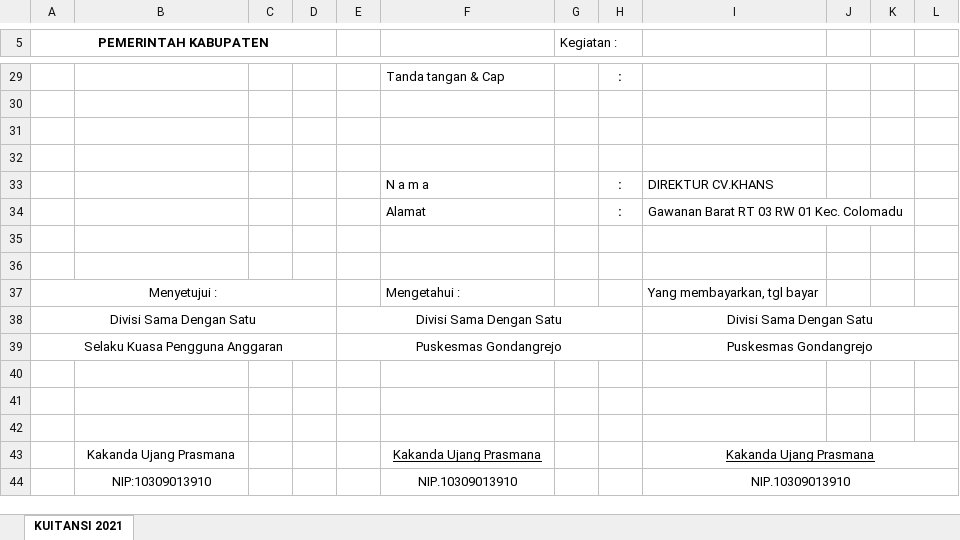
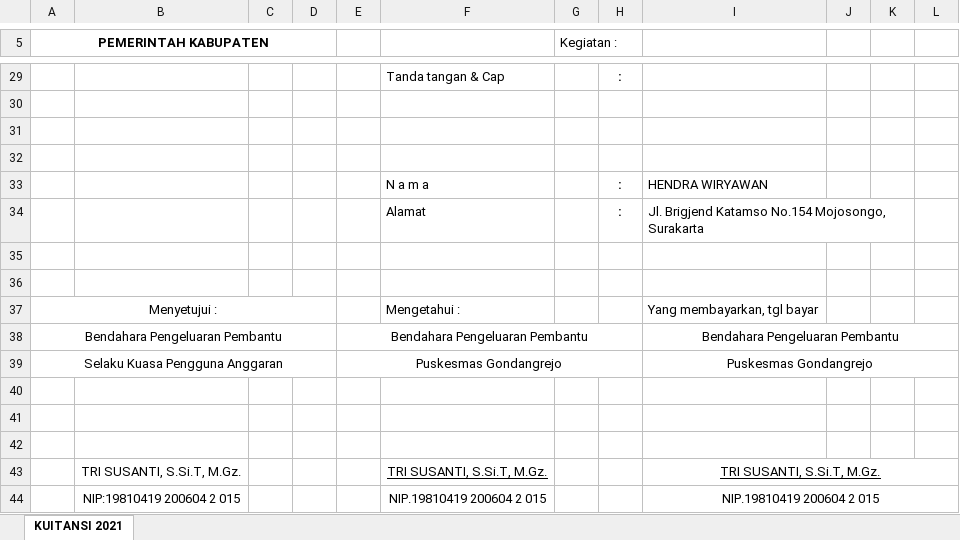
Before and after one commit to EinzFiore/manajemen-surat-spj, an Excel workbook: public/export/BOK/BOK-1-2021-05-28.xlsx, sheet KUITANSI 2021, drawn as a sheet; only a part is shown, gaps mark what is left out; values as stored, in another font and other column widths than the file's, no borders; removed rows and columns are numbered as before the commit, all else as after; the diff covers the shown part only; the diff names each change by its address in the sheet, - before the commit and + after, or states it on an @@ line.

```diff
--- a/public/export/BOK/BOK-1-2021-05-28.xlsx (sheet KUITANSI 2021)
+++ b/public/export/BOK/BOK-1-2021-05-28.xlsx (sheet KUITANSI 2021)
-I33: DIREKTUR CV.KHANS
+I33: HENDRA WIRYAWAN
-I34: Gawanan Barat RT 03 RW 01 Kec. Colomadu
+I34: Jl. Brigjend Katamso No.154 Mojosongo, Surakarta
-row 38: Divisi Sama Dengan Satu |  |  |  | Divisi Sama Dengan Satu |  |  |  | Divisi Sama Dengan Satu
+row 38: Bendahara Pengeluaran Pembantu |  |  |  | Bendahara Pengeluaran Pembantu |  |  |  | Bendahara Pengeluaran Pembantu
-row 43:  | Kakanda Ujang Prasmana |  |  |  | Kakanda Ujang Prasmana |  |  | Kakanda Ujang Prasmana
-row 44:  | NIP:10309013910 |  |  |  | NIP.10309013910 |  |  | NIP.10309013910
+row 43:  | TRI SUSANTI, S.Si.T, M.Gz. |  |  |  | TRI SUSANTI, S.Si.T, M.Gz. |  |  | TRI SUSANTI, S.Si.T, M.Gz.
+row 44:  | NIP:19810419 200604 2 015 |  |  |  | NIP.19810419 200604 2 015 |  |  | NIP.19810419 200604 2 015
```
Also changed, not shown: 12 edited cells elsewhere in this sheet, 5 other files.
